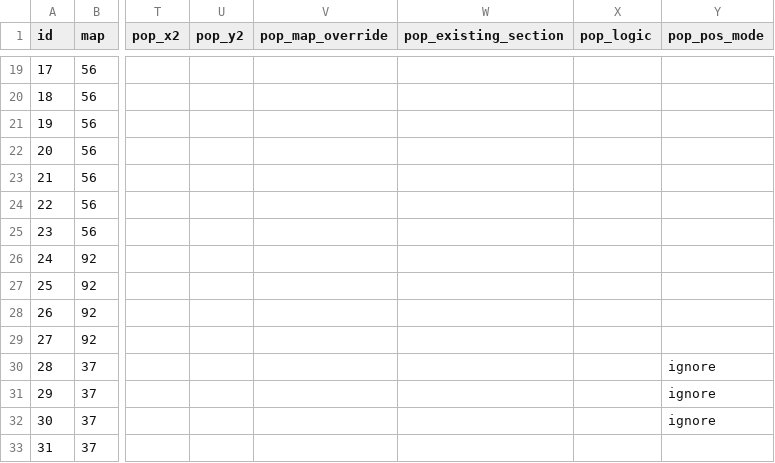
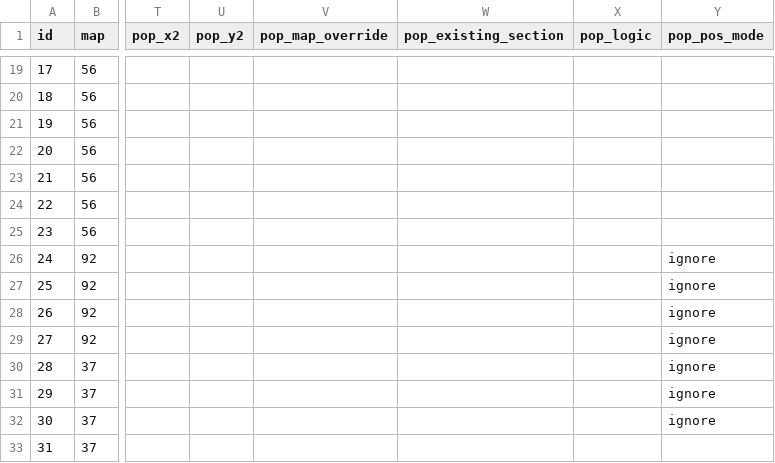
Before and after one commit to Cyb3RGER/evermizer-tracker-package, a CSV file: gen/sniff_edit.csv, drawn as a sheet; only a part is shown, gaps mark what is left out; the diff names each change by its address in the sheet, - before the commit and + after, or states it on an @@ line.

```diff
--- a/gen/sniff_edit.csv
+++ b/gen/sniff_edit.csv
-Y26:Y29 (pop_pos_mode): (empty)
+Y26:Y29 (pop_pos_mode): ignore
```
Also changed, not shown: 12 other files.
